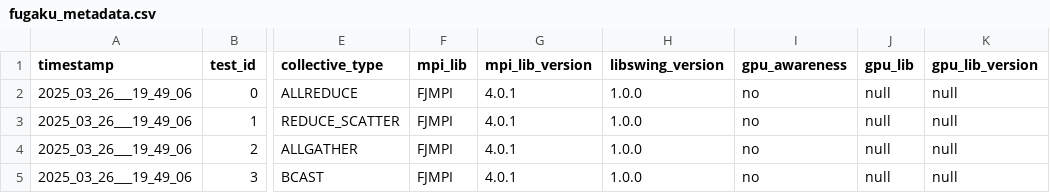
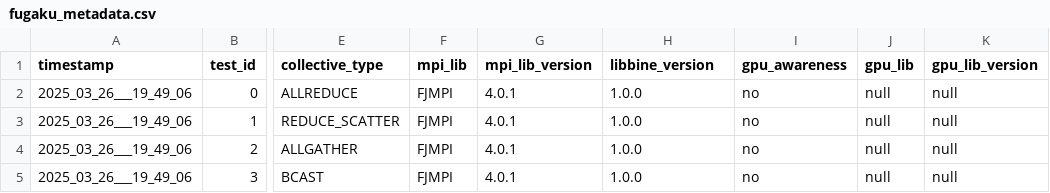
Before and after one commit to HLC-Lab/pico, a CSV file: results/fugaku_metadata.csv, drawn as a sheet; only a part is shown, gaps mark what is left out; the diff names each change by its address in the sheet, - before the commit and + after, or states it on an @@ line.

```diff
--- a/results/fugaku_metadata.csv
+++ b/results/fugaku_metadata.csv
-H1: libswing_version
+H1: libbine_version
```
Also changed, not shown: results/leonardo_metadata.csv, results/lumi_metadata.csv, 25 other files.
